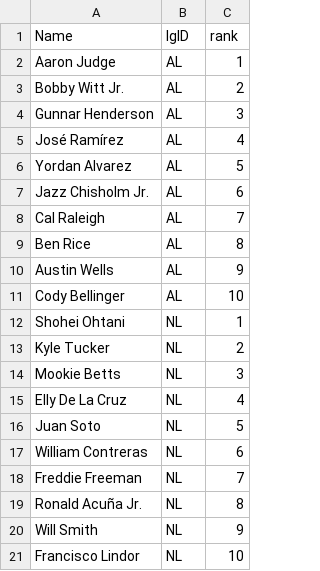
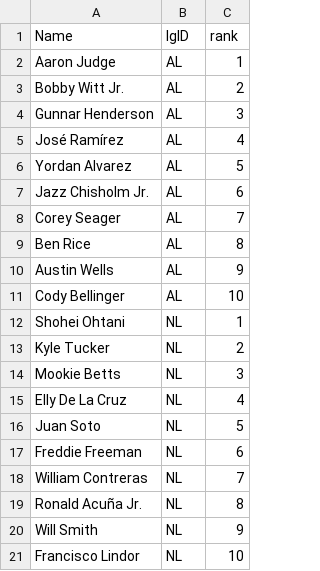
Before and after one commit to jeffwarr4/mlb-awards-predictor, a CSV file: predictions/2026/.prev_top10_mvp.csv, drawn as a sheet.

```diff
--- a/predictions/2026/.prev_top10_mvp.csv
+++ b/predictions/2026/.prev_top10_mvp.csv
@@ -7,3 +7,3 @@ Yordan Alvarez,AL,5
 Jazz Chisholm Jr.,AL,6
-Cal Raleigh,AL,7
+Corey Seager,AL,7
 Ben Rice,AL,8
@@ -16,4 +16,4 @@ Elly De La Cruz,NL,4
 Juan Soto,NL,5
-William Contreras,NL,6
-Freddie Freeman,NL,7
+Freddie Freeman,NL,6
+William Contreras,NL,7
 Ronald Acuña Jr.,NL,8
```
Also changed, not shown: predictions/2026/.prev_top10_cy.csv, predictions/2026/top5_flat_mvp.csv, 4 other files.
